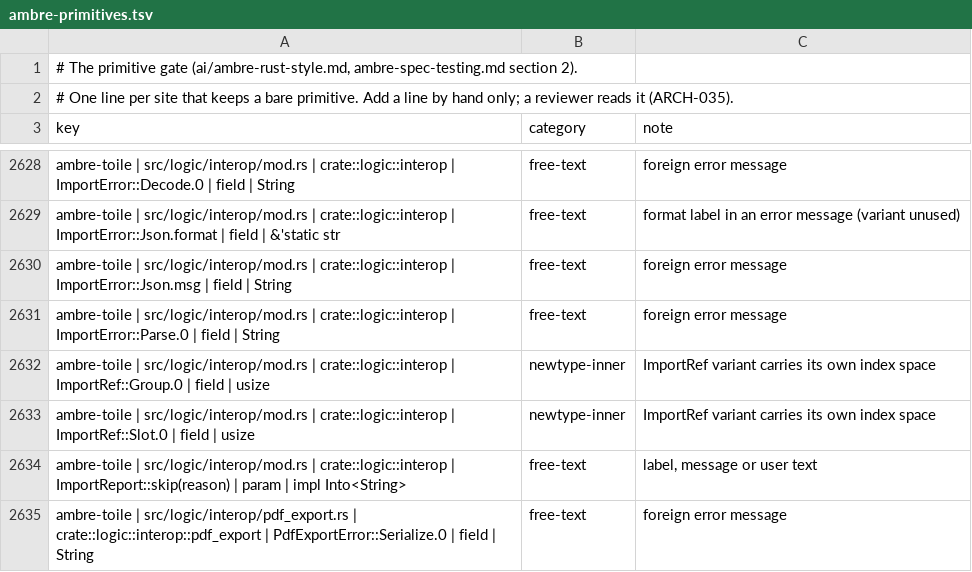
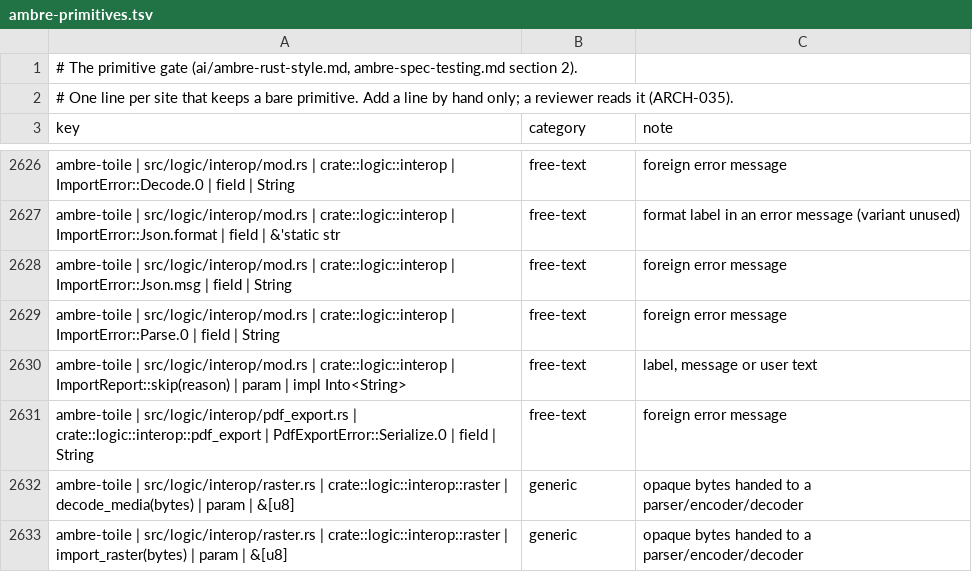
Before and after one commit to ambre-suite/ambre, a TSV file: specs/1-Foundations/ambre-primitives.tsv, drawn as a sheet; only a part is shown, gaps mark what is left out; the shorter side is filled out with more unchanged rows; the diff covers the shown part only; the diff names each change by its address in the sheet, - before the commit and + after, or states it on an @@ line.

```diff
--- a/specs/1-Foundations/ambre-primitives.tsv
+++ b/specs/1-Foundations/ambre-primitives.tsv
-row 2632: ambre-toile | src/logic/interop/mod.rs | crate::logic::interop | ImportRef::Group.0 | field | usize | newtype-inner | ImportRef variant carries its own index space
-row 2633: ambre-toile | src/logic/interop/mod.rs | crate::logic::interop | ImportRef::Slot.0 | field | usize | newtype-inner | ImportRef variant carries its own index space
```
Also changed, not shown: 5 removed rows and 2 edited cells elsewhere in this file, 7 other files.
